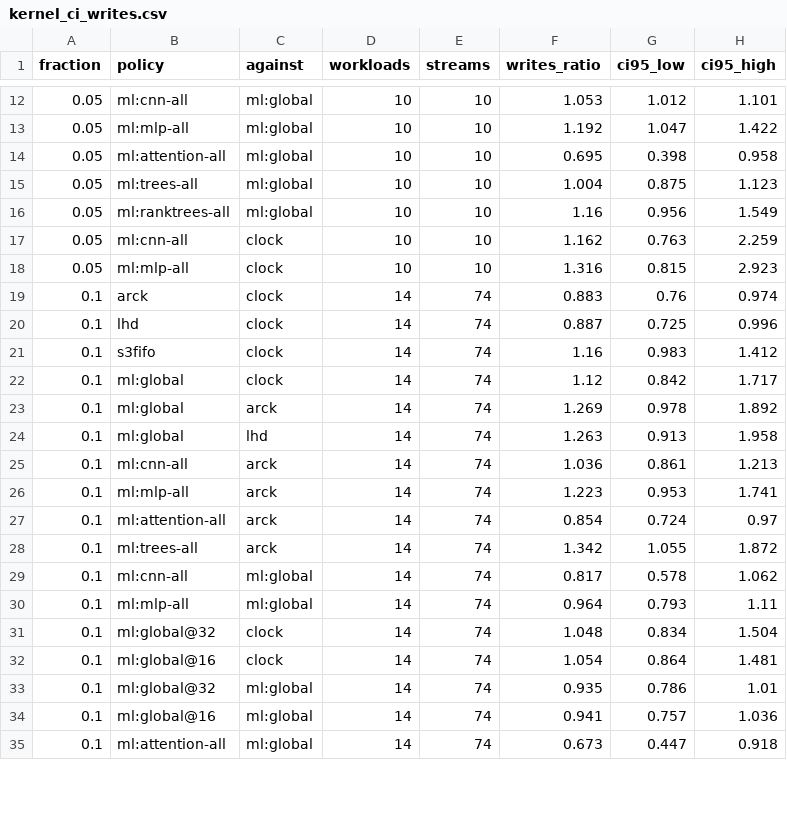
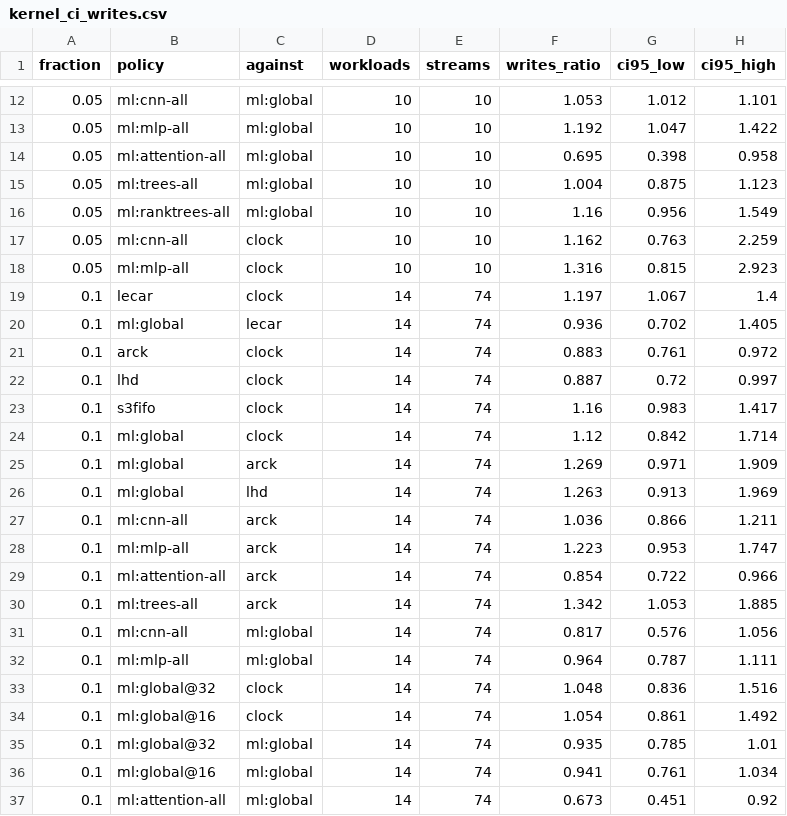
Before and after one commit to AU5TRA/xv6-riscv, a CSV file: report/results2/kernel_ci_writes.csv, drawn as a sheet; only a part is shown, gaps mark what is left out; the diff covers the shown part only.

```diff
--- a/report/results2/kernel_ci_writes.csv
+++ b/report/results2/kernel_ci_writes.csv
@@ -18,18 +18,20 @@ fraction,policy,against,workloads,streams,writes_ratio,ci95_low,ci95_high
 0.05,ml:mlp-all,clock,10,10,1.316,0.815,2.923
-0.1,arck,clock,14,74,0.883,0.76,0.974
-0.1,lhd,clock,14,74,0.887,0.725,0.996
-0.1,s3fifo,clock,14,74,1.16,0.983,1.412
-0.1,ml:global,clock,14,74,1.12,0.842,1.717
-0.1,ml:global,arck,14,74,1.269,0.978,1.892
-0.1,ml:global,lhd,14,74,1.263,0.913,1.958
-0.1,ml:cnn-all,arck,14,74,1.036,0.861,1.213
-0.1,ml:mlp-all,arck,14,74,1.223,0.953,1.741
-0.1,ml:attention-all,arck,14,74,0.854,0.724,0.97
-0.1,ml:trees-all,arck,14,74,1.342,1.055,1.872
-0.1,ml:cnn-all,ml:global,14,74,0.817,0.578,1.062
-0.1,ml:mlp-all,ml:global,14,74,0.964,0.793,1.11
-0.1,ml:global@32,clock,14,74,1.048,0.834,1.504
-0.1,ml:global@16,clock,14,74,1.054,0.864,1.481
-0.1,ml:global@32,ml:global,14,74,0.935,0.786,1.01
-0.1,ml:global@16,ml:global,14,74,0.941,0.757,1.036
-0.1,ml:attention-all,ml:global,14,74,0.673,0.447,0.918
+0.1,lecar,clock,14,74,1.197,1.067,1.4
+0.1,ml:global,lecar,14,74,0.936,0.702,1.405
+0.1,arck,clock,14,74,0.883,0.761,0.972
+0.1,lhd,clock,14,74,0.887,0.72,0.997
+0.1,s3fifo,clock,14,74,1.16,0.983,1.417
+0.1,ml:global,clock,14,74,1.12,0.842,1.714
+0.1,ml:global,arck,14,74,1.269,0.971,1.909
+0.1,ml:global,lhd,14,74,1.263,0.913,1.969
+0.1,ml:cnn-all,arck,14,74,1.036,0.866,1.211
+0.1,ml:mlp-all,arck,14,74,1.223,0.953,1.747
+0.1,ml:attention-all,arck,14,74,0.854,0.722,0.966
+0.1,ml:trees-all,arck,14,74,1.342,1.053,1.885
+0.1,ml:cnn-all,ml:global,14,74,0.817,0.576,1.056
+0.1,ml:mlp-all,ml:global,14,74,0.964,0.787,1.111
+0.1,ml:global@32,clock,14,74,1.048,0.836,1.516
+0.1,ml:global@16,clock,14,74,1.054,0.861,1.492
+0.1,ml:global@32,ml:global,14,74,0.935,0.785,1.01
+0.1,ml:global@16,ml:global,14,74,0.941,0.761,1.034
+0.1,ml:attention-all,ml:global,14,74,0.673,0.451,0.92
```
Also changed, not shown: 38 edited cells elsewhere in this file, report/results2/cost_benefit_cold_bound.csv, report/results2/cost_benefit_measured_all.csv, 18 other files.
